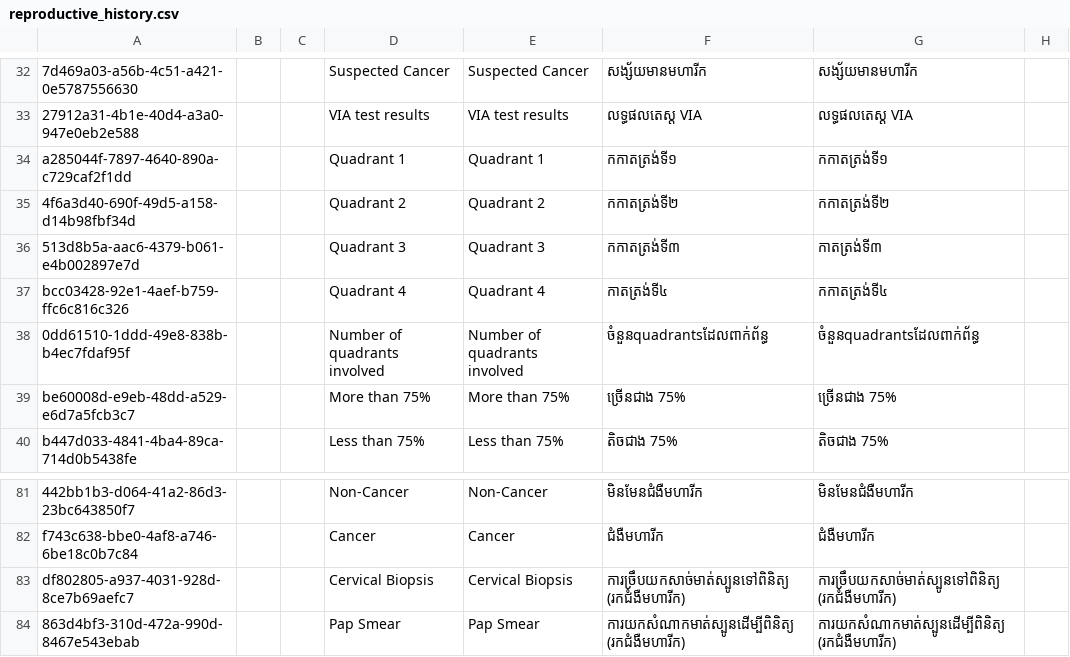
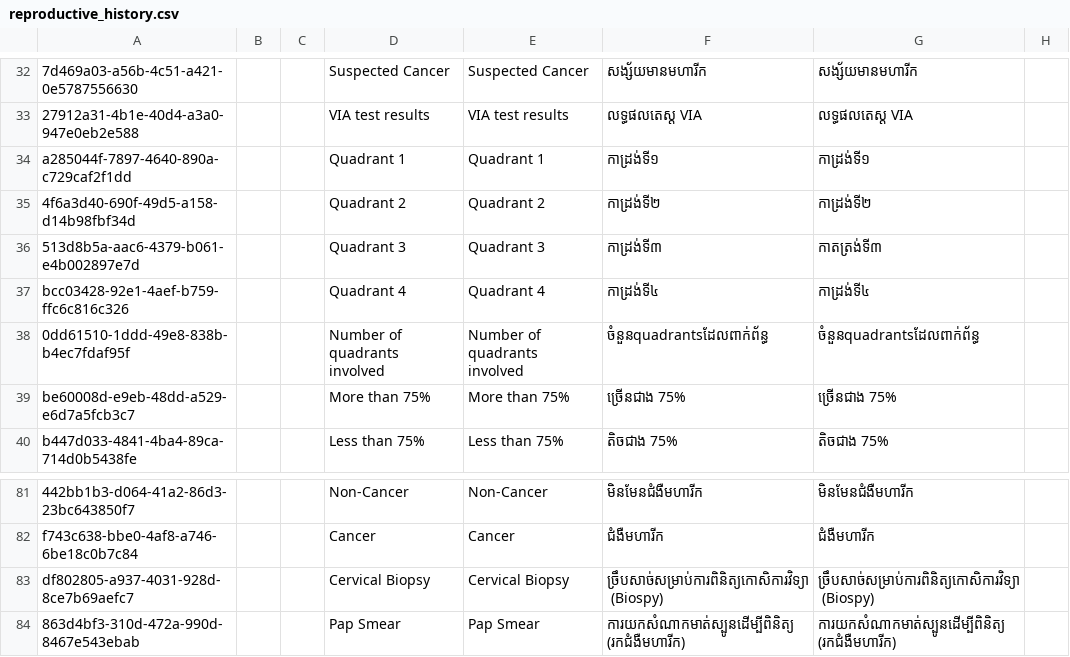
Before and after one commit to mekomsolutions/ozone-distro-cambodia, a CSV file: configs/openmrs_config/concepts/reproductive_history.csv, drawn as a sheet; only a part is shown, gaps mark what is left out; the diff names each change by its address in the sheet, - before the commit and + after, or states it on an @@ line.

Commit message:
KH-232-fix: Add Khmer translations and add more sections for CC tests

```diff
--- a/configs/openmrs_config/concepts/reproductive_history.csv
+++ b/configs/openmrs_config/concepts/reproductive_history.csv
-F34: កកាតត្រង់ទី១
+F34: កាដ្រង់ទី១
-G34: កកាតត្រង់ទី១
+G34: កាដ្រង់ទី១
-F35: កកាតត្រង់ទី២
+F35: កាដ្រង់ទី២
-G35: កកាតត្រង់ទី២
+G35: កាដ្រង់ទី២
-F36: កកាតត្រង់ទី៣
+F36: កាដ្រង់ទី៣
-F37: កាតត្រង់ទី៤
+F37: កាដ្រង់ទី៤
-G37: កកាតត្រង់ទី៤
+G37: កាដ្រង់ទី៤
-D83: Cervical Biopsis
+D83: Cervical Biopsy
-E83: Cervical Biopsis
+E83: Cervical Biopsy
-F83: ការច្រឹបយកសាច់មាត់ស្បូនទៅពិនិត្យ (រកជំងឺមហារីក)
+F83: ច្រឹបសាច់សម្រាប់ការពិនិត្យកោសិការវិទ្យា (Biospy)
-G83: ការច្រឹបយកសាច់មាត់ស្បូនទៅពិនិត្យ (រកជំងឺមហារីក)
+G83: ច្រឹបសាច់សម្រាប់ការពិនិត្យកោសិការវិទ្យា (Biospy)
```
Also changed, not shown: 2 other files.
